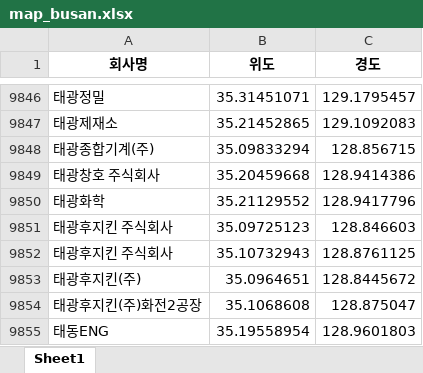
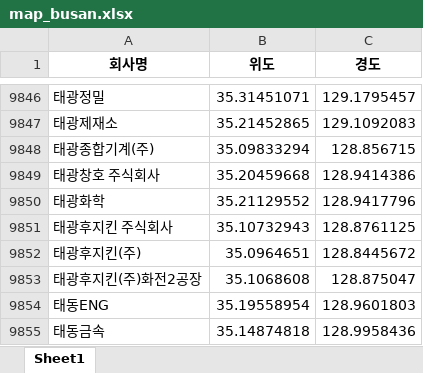
Before and after one commit to seungcheoll/busan, an Excel workbook: map_busan.xlsx, sheet Sheet1, drawn as a sheet; only a part is shown, gaps mark what is left out; the shorter side is filled out with more unchanged rows; values as stored, in another font and other column widths than the file's, no borders; the diff names each change by its address in the sheet, - before the commit and + after, or states it on an @@ line.

Commit message:
Add files via upload

```diff
--- a/map_busan.xlsx (sheet Sheet1)
+++ b/map_busan.xlsx (sheet Sheet1)
-row 9851: 태광후지킨 주식회사 | 35.09725123 | 128.846603
```
